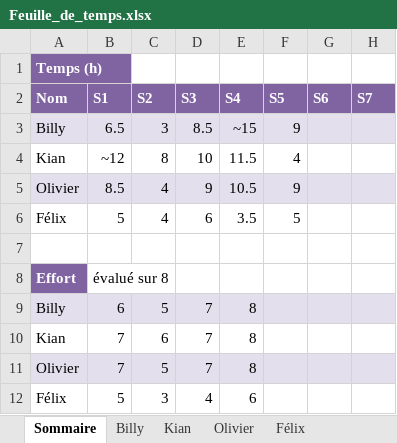
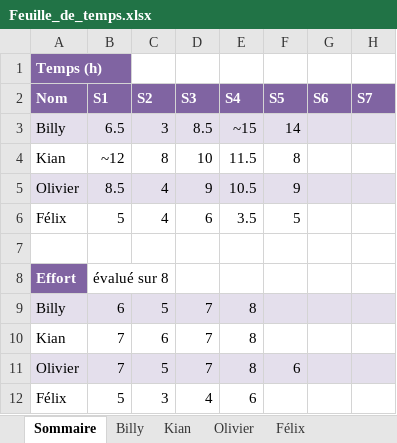
Before and after one commit to Atajin/NovaGo, an Excel workbook: Documents/Documents sprint/Feuille_de_temps.xlsx, sheet Sommaire, drawn as a sheet; values as stored, in another font and other column widths than the file's, no borders; the diff names each change by its address in the sheet, - before the commit and + after, or states it on an @@ line.

```diff
--- a/Documents/Documents sprint/Feuille_de_temps.xlsx (sheet Sommaire)
+++ b/Documents/Documents sprint/Feuille_de_temps.xlsx (sheet Sommaire)
-F3 (S5): 9
+F3 (S5): 14
-F4 (S5): 4
+F4 (S5): 8
-F11 (S5): (empty)
+F11 (S5): 6
```
Also changed, not shown: sheet Kian, sheet Olivier, 2 other files.
